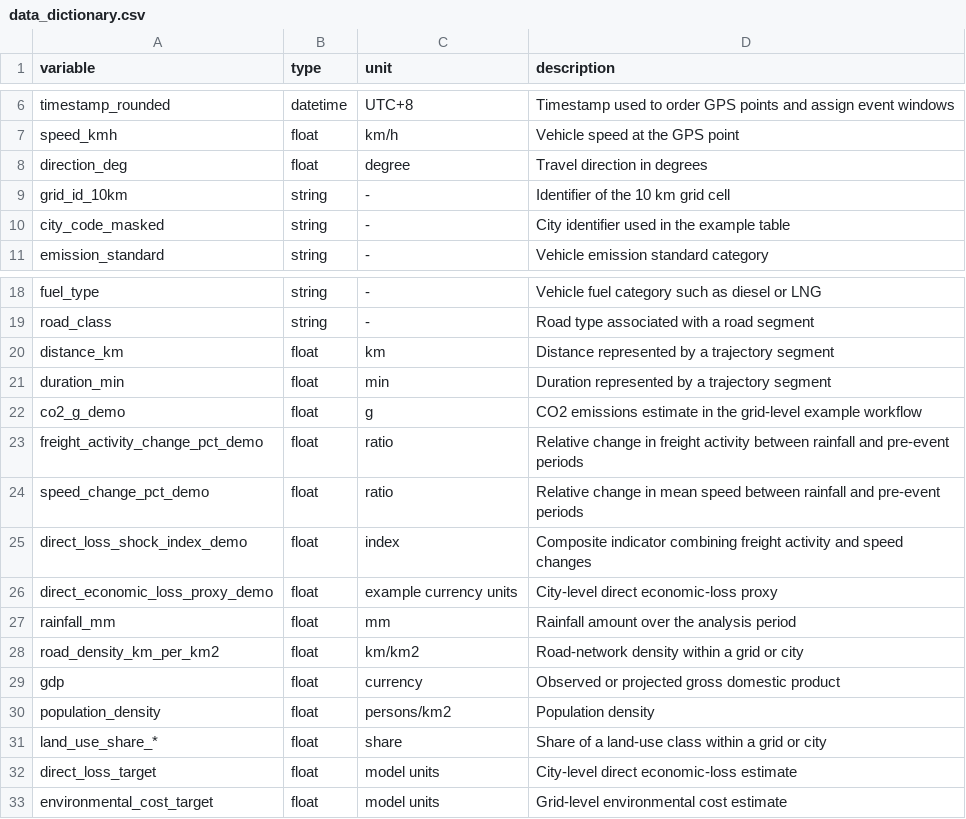
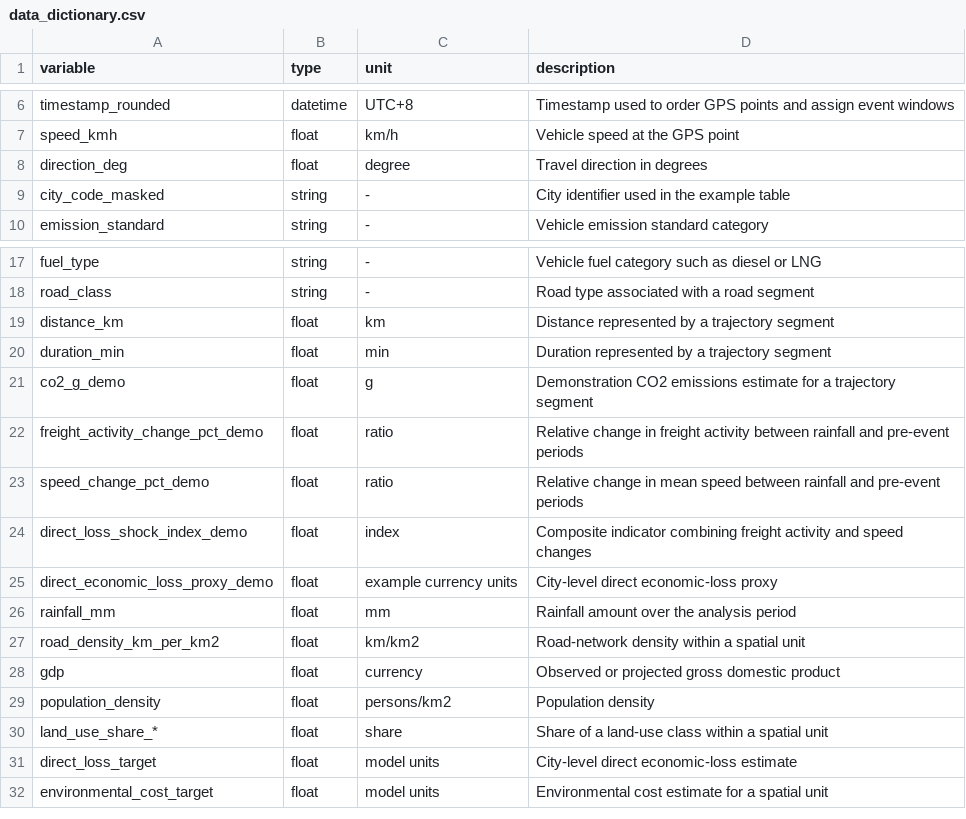
Before and after one commit to yuzexin64-eng/RTEE, a CSV file: data/metadata/data_dictionary.csv, drawn as a sheet; only a part is shown, gaps mark what is left out.

Commit message:
Remove grid variable from data dictionary

```diff
--- a/data/metadata/data_dictionary.csv
+++ b/data/metadata/data_dictionary.csv
@@ -8,3 +8,2 @@ speed_kmh,float,km/h,Vehicle speed at the GPS point
 direction_deg,float,degree,Travel direction in degrees
-grid_id_10km,string,-,Identifier of the 10 km grid cell
 city_code_masked,string,-,City identifier used in the example table
@@ -21,3 +20,3 @@ distance_km,float,km,Distance represented by a trajectory segment
 duration_min,float,min,Duration represented by a trajectory segment
-co2_g_demo,float,g,CO2 emissions estimate in the grid-level example workflow
+co2_g_demo,float,g,Demonstration CO2 emissions estimate for a trajectory segment
 freight_activity_change_pct_demo,float,ratio,Relative change in freight activity between rainfall and pre-event periods
@@ -27,7 +26,7 @@ direct_economic_loss_proxy_demo,float,example currency units,City-level direct e
 rainfall_mm,float,mm,Rainfall amount over the analysis period
-road_density_km_per_km2,float,km/km2,Road-network density within a grid or city
+road_density_km_per_km2,float,km/km2,Road-network density within a spatial unit
 gdp,float,currency,Observed or projected gross domestic product
 population_density,float,persons/km2,Population density
-land_use_share_*,float,share,Share of a land-use class within a grid or city
+land_use_share_*,float,share,Share of a land-use class within a spatial unit
 direct_loss_target,float,model units,City-level direct economic-loss estimate
-environmental_cost_target,float,model units,Grid-level environmental cost estimate
+environmental_cost_target,float,model units,Environmental cost estimate for a spatial unit
```
